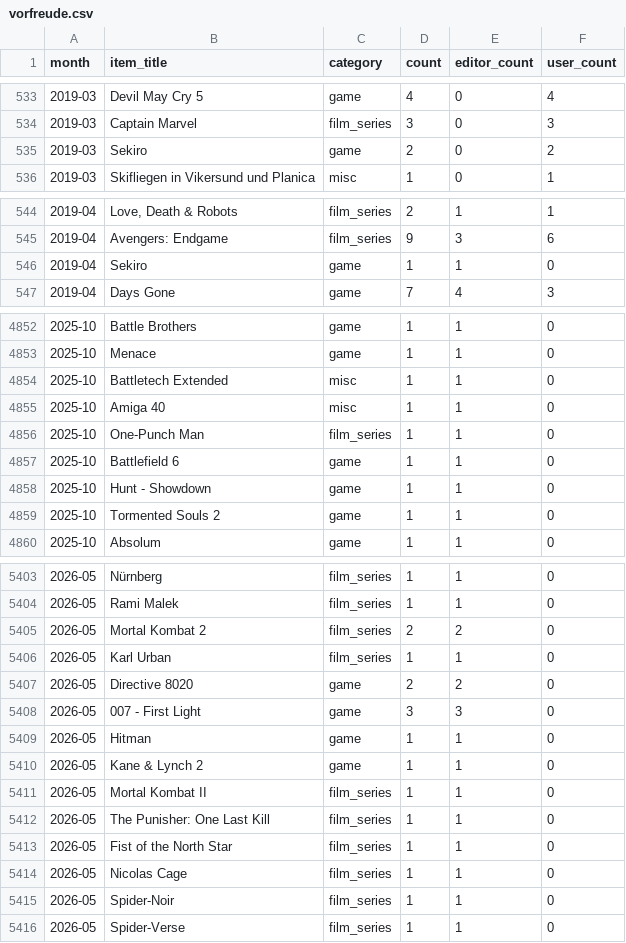
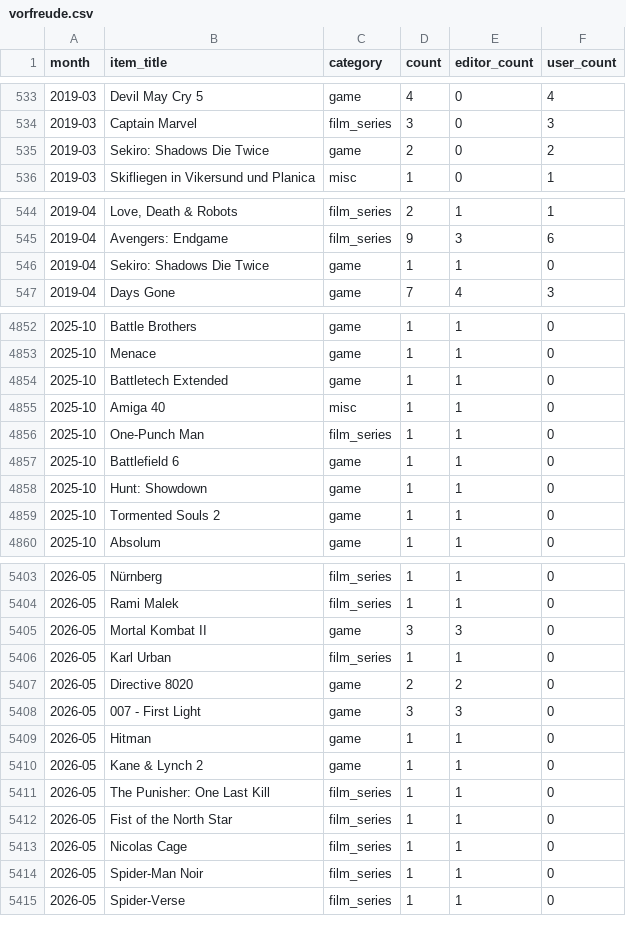
Before and after one commit to AlainBla/gg-stats, a CSV file: data/vorfreude.csv, drawn as a sheet; only a part is shown, gaps mark what is left out; the diff covers the shown part only.

Commit message:
feat(data): categorise 12 confirmed game titles, add Sekiro/Hunt/Oblivion aliases
User confirmed these are games: Clair Obscur: Expedition 33, Sekiro,
Hunt: Showdown, Phantom Doctrine, Dreams, Greedfall, Blacksad: Under
the Skin, Star Trek: Resurgence, Battletech Extended, Oblivion,
Diablo Immortal, Commandos.

Also adds aliases Sekiro → Sekiro: Shadows Die Twice,
Hunt - Showdown → Hunt: Showdown, Oblivion → The Elder Scrolls IV: Oblivion.

```diff
--- a/data/vorfreude.csv
+++ b/data/vorfreude.csv
@@ -534,3 +534,3 @@ month,item_title,category,count,editor_count,user_count
 2019-03,Captain Marvel,film_series,3,0,3
-2019-03,Sekiro,game,2,0,2
+2019-03,Sekiro: Shadows Die Twice,game,2,0,2
 2019-03,Skifliegen in Vikersund und Planica,misc,1,0,1
@@ -545,3 +545,3 @@ month,item_title,category,count,editor_count,user_count
 2019-04,Avengers: Endgame,film_series,9,3,6
-2019-04,Sekiro,game,1,1,0
+2019-04,Sekiro: Shadows Die Twice,game,1,1,0
 2019-04,Days Gone,game,7,4,3
@@ -4853,3 +4853,3 @@ month,item_title,category,count,editor_count,user_count
 2025-10,Menace,game,1,1,0
-2025-10,Battletech Extended,misc,1,1,0
+2025-10,Battletech Extended,game,1,1,0
 2025-10,Amiga 40,misc,1,1,0
@@ -4857,3 +4857,3 @@ month,item_title,category,count,editor_count,user_count
 2025-10,Battlefield 6,game,1,1,0
-2025-10,Hunt - Showdown,game,1,1,0
+2025-10,Hunt: Showdown,game,1,1,0
 2025-10,Tormented Souls 2,game,1,1,0
@@ -5404,3 +5404,3 @@ month,item_title,category,count,editor_count,user_count
 2026-05,Rami Malek,film_series,1,1,0
-2026-05,Mortal Kombat 2,film_series,2,2,0
+2026-05,Mortal Kombat II,game,3,3,0
 2026-05,Karl Urban,film_series,1,1,0
@@ -5410,3 +5410,2 @@ month,item_title,category,count,editor_count,user_count
 2026-05,Kane & Lynch 2,game,1,1,0
-2026-05,Mortal Kombat II,film_series,1,1,0
 2026-05,The Punisher: One Last Kill,film_series,1,1,0
@@ -5414,3 +5413,3 @@ month,item_title,category,count,editor_count,user_count
 2026-05,Nicolas Cage,film_series,1,1,0
-2026-05,Spider-Noir,film_series,1,1,0
+2026-05,Spider-Man Noir,film_series,1,1,0
 2026-05,Spider-Verse,film_series,1,1,0
```
Also changed, not shown: 9 edited cells elsewhere in this file, 2 other files.
